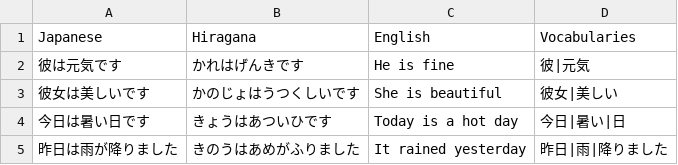
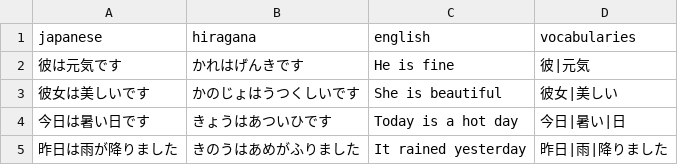
Before and after one commit to DaylonSrinivasan/Japanese, a CSV file: data/sentences.csv, drawn as a sheet; only a part is shown.

Commit message:
lowercase csv

```diff
--- a/data/sentences.csv
+++ b/data/sentences.csv
@@ -1,2 +1,2 @@
-Japanese,Hiragana,English,Vocabularies
+japanese,hiragana,english,vocabularies
 彼は元気です,かれはげんきです,He is fine,彼|元気
```
